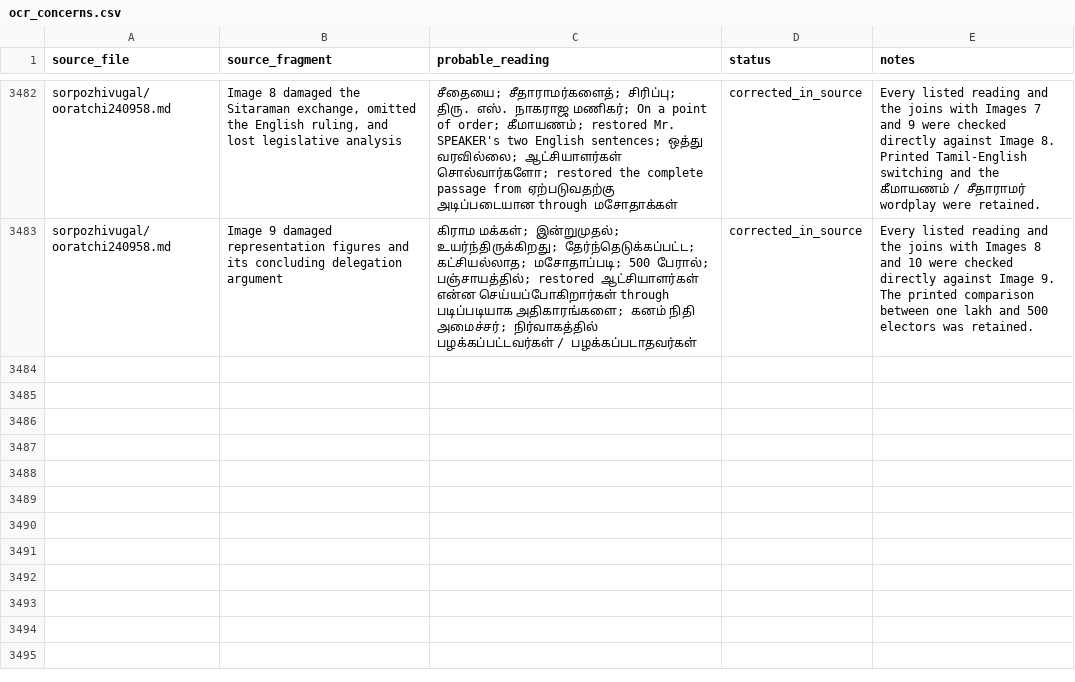
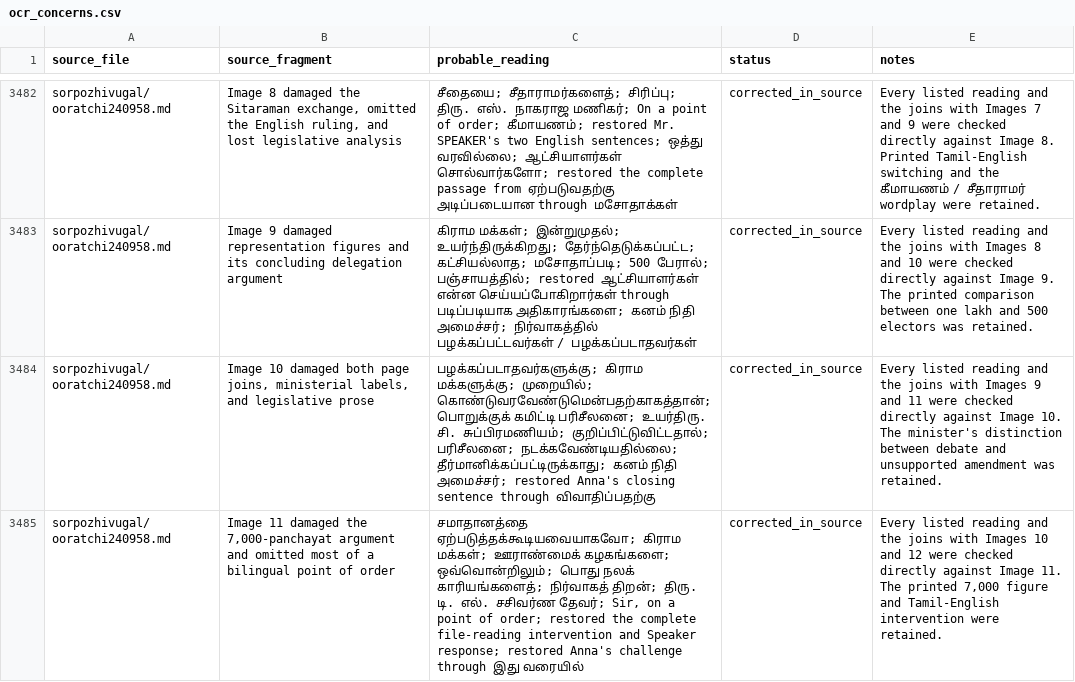
Before and after one commit to pugazg/anna-corpus, a CSV file: outputs/annavin_text_extractor/translated_contents/_translation_state/ocr_concerns.csv, drawn as a sheet; only a part is shown, gaps mark what is left out; the diff names each change by its address in the sheet, - before the commit and + after, or states it on an @@ line.

Commit message:
Recover Ooratchi speech pages 10 and 11

```diff
--- a/outputs/annavin_text_extractor/translated_contents/_translation_state/ocr_concerns.csv
+++ b/outputs/annavin_text_extractor/translated_contents/_translation_state/ocr_concerns.csv
+row 3484: sorpozhivugal/ooratchi240958.md | Image 10 damaged both page joins, ministerial labels, and legislative prose | பழக்கப்படாதவர்களுக்கு; கிராம மக்களுக்கு; முறையில்; கொண்டுவரவேண்டுமென்பதற்காகத்தான்; பொறுக்குக் கமிட்டி பரிசீலனை; உயர்திரு. சி. சுப்பிரமணியம்; குறிப்பிட்டுவிட்டதால்; பரிசீலனை; நடக்கவேண்டியதில்லை; தீர்மானிக்கப்பட்டிருக்காது; கனம் நிதி அமைச்சர்; restored Anna's closing sentence through விவாதிப்பதற்கு | corrected_in_source | Every listed reading and the joins with Images 9 and 11 were checked directly against Image 10. The minister's distinction between debate and unsupported amendment was retained.
+row 3485: sorpozhivugal/ooratchi240958.md | Image 11 damaged the 7,000-panchayat argument and omitted most of a bilingual point of order | சமாதானத்தை ஏற்படுத்தக்கூடியவையாகவோ; கிராம மக்கள்; ஊராண்மைக் கழகங்களை; ஒவ்வொன்றிலும்; பொது நலக் காரியங்களைத்; நிர்வாகத் திறன்; திரு. டி. எல். சசிவர்ண தேவர்; Sir, on a point of order; restored the complete file-reading intervention and Speaker response; restored Anna's challenge through இது வரையில் | corrected_in_source | Every listed reading and the joins with Images 10 and 12 were checked directly against Image 11. The printed 7,000 figure and Tamil-English intervention were retained.
```
Also changed, not shown: outputs/annavin_text_extractor/translated_contents/_translation_state/needs_source_recovery.csv, 3 other files.
